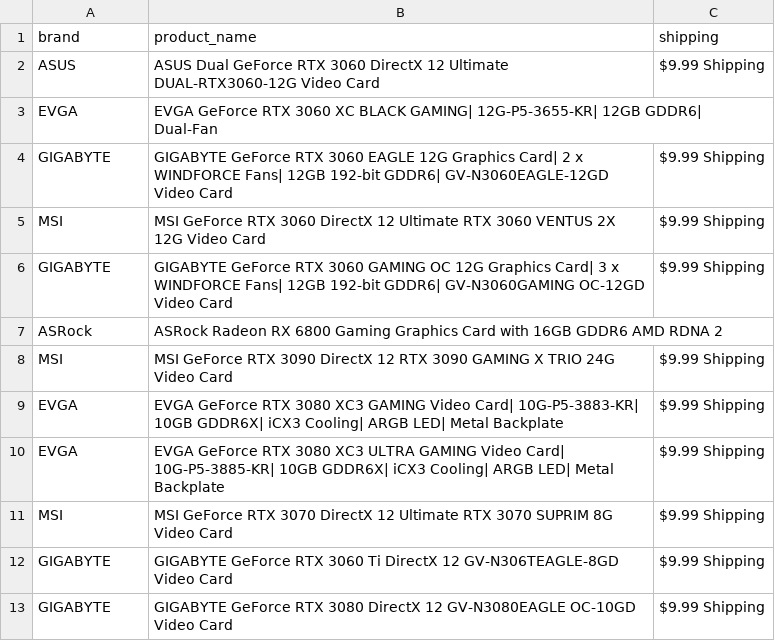
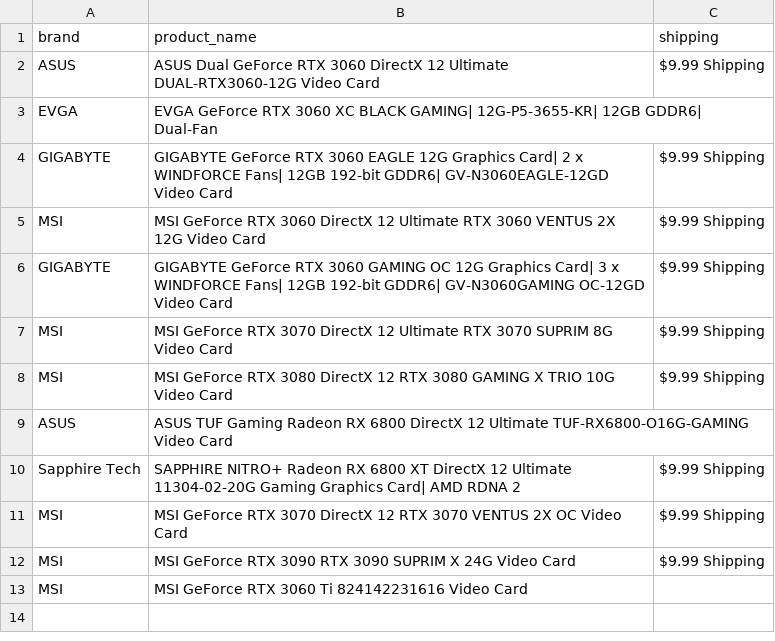
Before and after one commit to edwsqa/Crawler, a CSV file: files/products2.csv, drawn as a sheet.

Commit message:
Automatic commit and push

```diff
--- a/files/products2.csv
+++ b/files/products2.csv
@@ -6,8 +6,8 @@ MSI,MSI GeForce RTX 3060 DirectX 12 Ultimate RTX 3060 VENTUS 2X 12G Video Card,$
 GIGABYTE,GIGABYTE GeForce RTX 3060 GAMING OC 12G Graphics Card| 3 x WINDFORCE Fans| 12GB 192-bit GDDR6| GV-N3060GAMING OC-12GD Video Card,$9.99 Shipping
-ASRock,ASRock Radeon RX 6800 Gaming Graphics Card with 16GB GDDR6 AMD RDNA 2,
-MSI,MSI GeForce RTX 3090 DirectX 12 RTX 3090 GAMING X TRIO 24G Video Card,$9.99 Shipping
-EVGA,EVGA GeForce RTX 3080 XC3 GAMING Video Card| 10G-P5-3883-KR| 10GB GDDR6X| iCX3 Cooling| ARGB LED| Metal Backplate,$9.99 Shipping
-EVGA,EVGA GeForce RTX 3080 XC3 ULTRA GAMING Video Card| 10G-P5-3885-KR| 10GB GDDR6X| iCX3 Cooling| ARGB LED| Metal Backplate,$9.99 Shipping
 MSI,MSI GeForce RTX 3070 DirectX 12 Ultimate RTX 3070 SUPRIM 8G Video Card,$9.99 Shipping
-GIGABYTE,GIGABYTE GeForce RTX 3060 Ti DirectX 12 GV-N306TEAGLE-8GD Video Card,$9.99 Shipping
-GIGABYTE,GIGABYTE GeForce RTX 3080 DirectX 12 GV-N3080EAGLE OC-10GD Video Card,$9.99 Shipping
+MSI,MSI GeForce RTX 3080 DirectX 12 RTX 3080 GAMING X TRIO 10G Video Card,$9.99 Shipping
+ASUS,ASUS TUF Gaming Radeon RX 6800 DirectX 12 Ultimate TUF-RX6800-O16G-GAMING Video Card,
+Sapphire Tech,SAPPHIRE NITRO+ Radeon RX 6800 XT DirectX 12 Ultimate 11304-02-20G Gaming Graphics Card| AMD RDNA 2,$9.99 Shipping
+MSI,MSI GeForce RTX 3070 DirectX 12 RTX 3070 VENTUS 2X OC Video Card,$9.99 Shipping
+MSI,MSI GeForce RTX 3090 RTX 3090 SUPRIM X 24G Video Card,$9.99 Shipping
+MSI,MSI GeForce RTX 3060 Ti 824142231616 Video Card,
```
